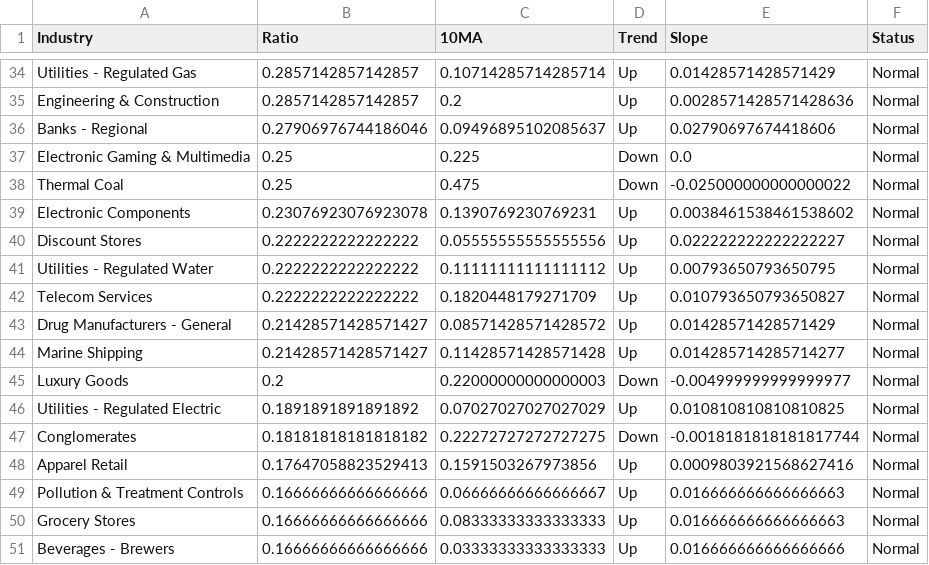
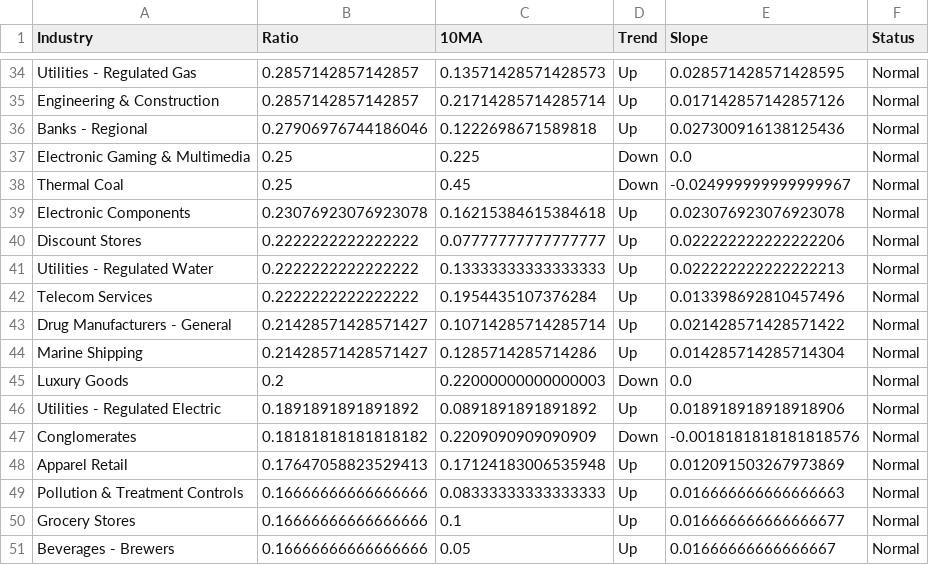
Before and after one commit to sydcurie/uptrend-dashboard, a CSV file: data/industry_summary.csv, drawn as a sheet; only a part is shown, gaps mark what is left out; the diff covers the shown part only; the diff names each change by its address in the sheet, - before the commit and + after, or states it on an @@ line.

```diff
--- a/data/industry_summary.csv
+++ b/data/industry_summary.csv
-C34 (10MA): 0.10714285714285714
+C34 (10MA): 0.13571428571428573
-E34 (Slope): 0.01428571428571429
+E34 (Slope): 0.028571428571428595
-C35 (10MA): 0.2
+C35 (10MA): 0.21714285714285714
-E35 (Slope): 0.0028571428571428636
+E35 (Slope): 0.017142857142857126
-C36 (10MA): 0.09496895102085637
+C36 (10MA): 0.1222698671589818
-E36 (Slope): 0.02790697674418606
+E36 (Slope): 0.027300916138125436
-C38 (10MA): 0.475
+C38 (10MA): 0.45
-E38 (Slope): -0.025000000000000022
+E38 (Slope): -0.024999999999999967
-C39 (10MA): 0.1390769230769231
+C39 (10MA): 0.16215384615384618
-E39 (Slope): 0.0038461538461538602
+E39 (Slope): 0.023076923076923078
-C40 (10MA): 0.05555555555555556
+C40 (10MA): 0.07777777777777777
-E40 (Slope): 0.022222222222222227
+E40 (Slope): 0.022222222222222206
-C41 (10MA): 0.11111111111111112
+C41 (10MA): 0.13333333333333333
-E41 (Slope): 0.00793650793650795
+E41 (Slope): 0.022222222222222213
-C42 (10MA): 0.1820448179271709
+C42 (10MA): 0.1954435107376284
-E42 (Slope): 0.010793650793650827
+E42 (Slope): 0.013398692810457496
-C43 (10MA): 0.08571428571428572
+C43 (10MA): 0.10714285714285714
-E43 (Slope): 0.01428571428571429
+E43 (Slope): 0.021428571428571422
-C44 (10MA): 0.11428571428571428
+C44 (10MA): 0.1285714285714286
-E44 (Slope): 0.014285714285714277
+E44 (Slope): 0.014285714285714304
-E45 (Slope): -0.004999999999999977
+E45 (Slope): 0.0
-C46 (10MA): 0.07027027027027029
+C46 (10MA): 0.0891891891891892
-E46 (Slope): 0.010810810810810825
+E46 (Slope): 0.018918918918918906
-C47 (10MA): 0.22272727272727275
+C47 (10MA): 0.2209090909090909
-E47 (Slope): -0.0018181818181817744
+E47 (Slope): -0.0018181818181818576
-C48 (10MA): 0.1591503267973856
+C48 (10MA): 0.17124183006535948
-E48 (Slope): 0.0009803921568627416
+E48 (Slope): 0.012091503267973869
-C49 (10MA): 0.06666666666666667
+C49 (10MA): 0.08333333333333333
-C50 (10MA): 0.08333333333333333
+C50 (10MA): 0.1
-E50 (Slope): 0.016666666666666663
+E50 (Slope): 0.016666666666666677
-C51 (10MA): 0.03333333333333333
+C51 (10MA): 0.05
-E51 (Slope): 0.016666666666666666
+E51 (Slope): 0.01666666666666667
```
Also changed, not shown: 159 edited cells elsewhere in this file, data/sector_summary.csv, 2 other files.
